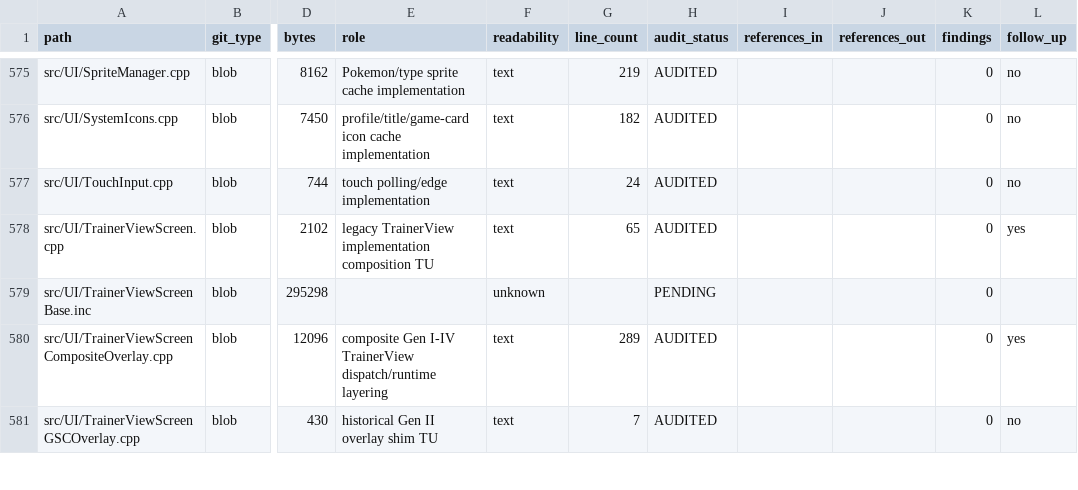
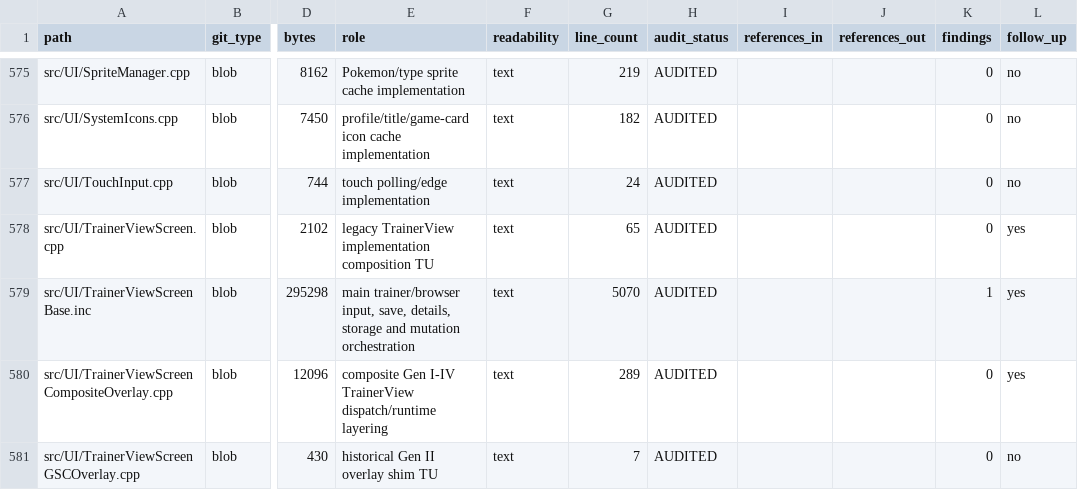
Before and after one commit to GlitchedZeus/PokeBank-NX, a TSV file: docs/FULL_REPOSITORY_AUDIT_LEDGER.tsv, drawn as a sheet; only a part is shown, gaps mark what is left out; the diff names each change by its address in the sheet, - before the commit and + after, or states it on an @@ line.

Commit message:
audit: complete TrainerViewScreenBase review

```diff
--- a/docs/FULL_REPOSITORY_AUDIT_LEDGER.tsv
+++ b/docs/FULL_REPOSITORY_AUDIT_LEDGER.tsv
-E579 (role): (empty)
+E579 (role): main trainer/browser input, save, details, storage and mutation orchestration
-F579 (readability): unknown
+F579 (readability): text
-G579 (line_count): (empty)
+G579 (line_count): 5070
-H579 (audit_status): PENDING
+H579 (audit_status): AUDITED
-K579 (findings): 0
+K579 (findings): 1
-L579 (follow_up): (empty)
+L579 (follow_up): yes
```
